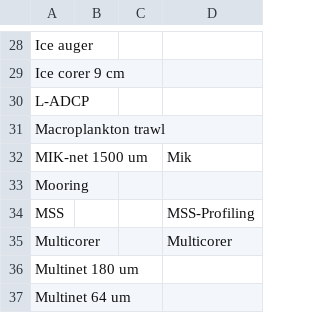
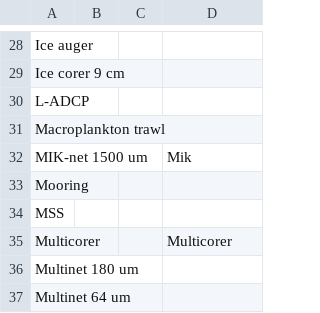
Before and after one commit to umeldt/darwinsheet, a CSV file: config/list_gear_types.csv, drawn as a sheet; only a part is shown, gaps mark what is left out.

Commit message:
Removing mapping for MSS

```diff
--- a/config/list_gear_types.csv
+++ b/config/list_gear_types.csv
@@ -33,3 +33,3 @@ MIK-net 1500 um,,,Mik
 Mooring,,,
-MSS,,,MSS-Profiling
+MSS,,,
 Multicorer,,,Multicorer
```
